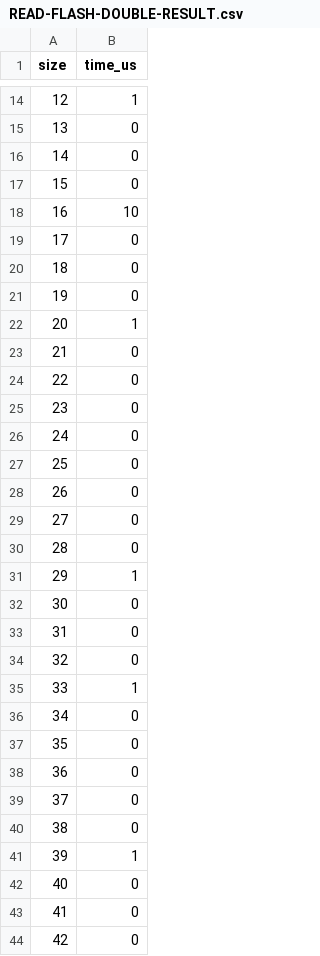
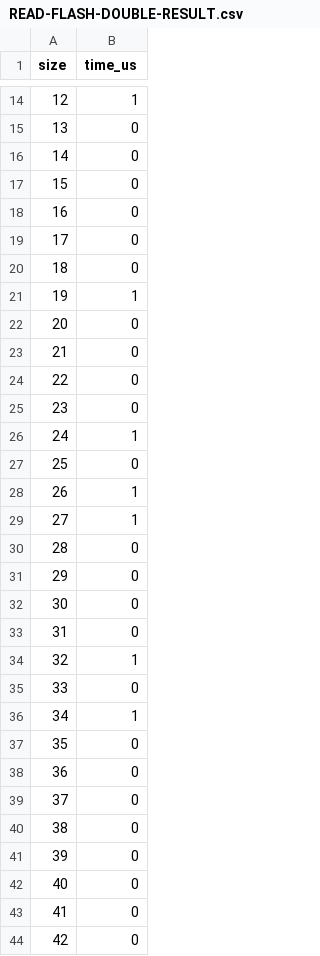
Before and after one commit to lucomotive/pico2-benchmark, a CSV file: pico2-results/READ-FLASH-DOUBLE-RESULT.csv, drawn as a sheet; only a part is shown, gaps mark what is left out; the diff covers the shown part only.

```diff
--- a/pico2-results/READ-FLASH-DOUBLE-RESULT.csv
+++ b/pico2-results/READ-FLASH-DOUBLE-RESULT.csv
@@ -17,7 +17,7 @@ size,time_us
 15,0
-16,10
+16,0
 17,0
 18,0
-19,0
-20,1
+19,1
+20,0
 21,0
@@ -25,13 +25,13 @@ size,time_us
 23,0
-24,0
+24,1
 25,0
-26,0
-27,0
+26,1
+27,1
 28,0
-29,1
+29,0
 30,0
 31,0
-32,0
-33,1
-34,0
+32,1
+33,0
+34,1
 35,0
@@ -40,3 +40,3 @@ size,time_us
 38,0
-39,1
+39,0
 40,0
```
Also changed, not shown: 19 edited cells elsewhere in this file, pico-results/READ-FLASH-DOUBLE-TEST.csv, pico-results/READ-FLASH-FLOAT-TEST.csv, 7 other files.
